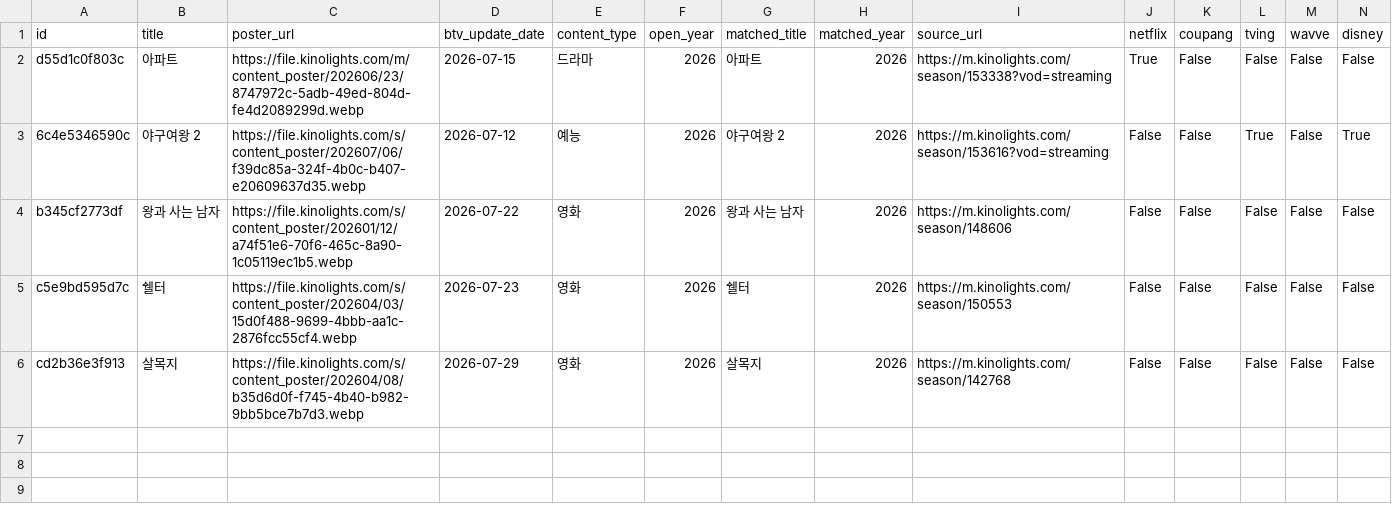
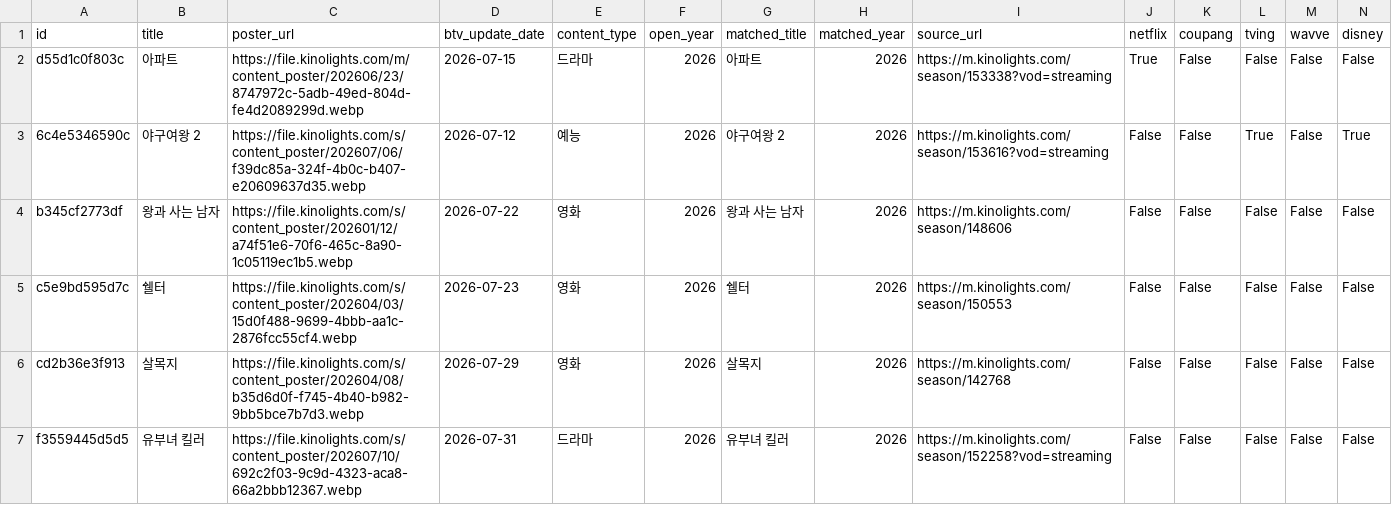
Before and after one commit to cig7624-art/btv-_max_ott_dashboard, a CSV file: btv_max_contents.csv, drawn as a sheet; only a part is shown; rows hold the shown columns only; the diff names each change by its address in the sheet, - before the commit and + after, or states it on an @@ line.

Commit message:
Add B tv+ content: 유부녀 킬러

```diff
--- a/btv_max_contents.csv
+++ b/btv_max_contents.csv
+row 7: f3559445d5d5 | 유부녀 킬러 | https://file.kinolights.com/s/content_poster/202607/10/692c2f03-9c9d-4323-aca8-66a2bbb12367.webp | 2026-07-31 | 드라마 | 2026 | 유부녀 킬러 | 2026 | https://m.kinolights.com/season/152258?vod=streaming | False | False | False | False | False
```
